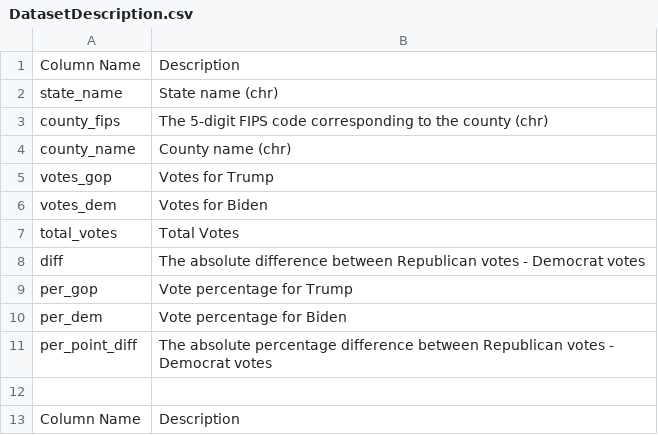
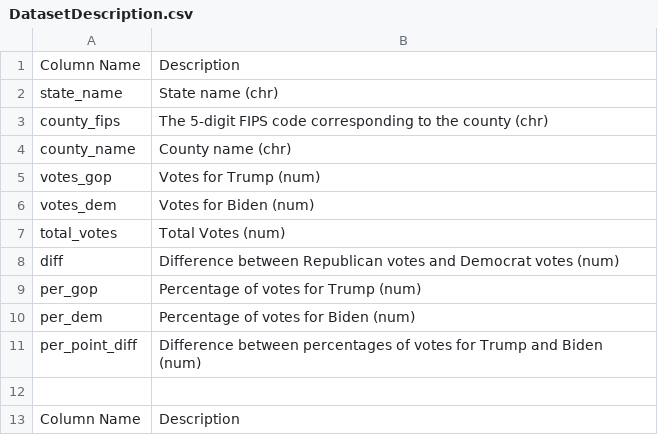
Before and after one commit to NeverGiveUpDXQ/2020-U.S.-Election-Visualizations, a CSV file: data/DatasetDescription.csv, drawn as a sheet; only a part is shown.

Commit message:
Update DatasetDescription.csv

```diff
--- a/data/DatasetDescription.csv
+++ b/data/DatasetDescription.csv
@@ -4,9 +4,9 @@ county_fips,The 5-digit FIPS code corresponding to the county (chr)
 county_name,County name (chr)
-votes_gop,Votes for Trump
-votes_dem,Votes for Biden
-total_votes,Total Votes
-diff,The absolute difference between Republican votes - Democrat votes
-per_gop,Vote percentage for Trump
-per_dem,Vote percentage for Biden
-per_point_diff,The absolute percentage difference between Republican votes - Democrat votes
+votes_gop,Votes for Trump (num)
+votes_dem,Votes for Biden (num)
+total_votes,Total Votes (num)
+diff,Difference between Republican votes and Democrat votes (num)
+per_gop,Percentage of votes for Trump (num)
+per_dem,Percentage of votes for Biden (num)
+per_point_diff,Difference between percentages of votes for Trump and Biden (num)
 ,
```
